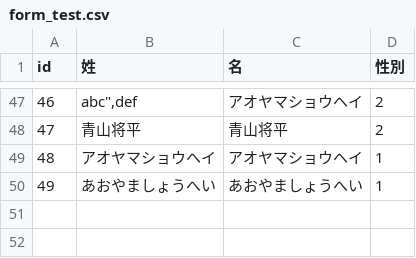
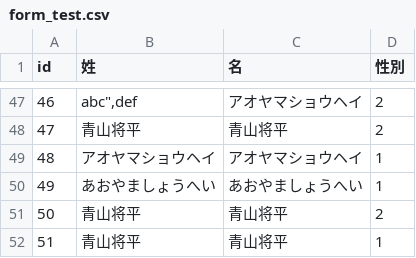
Before and after one commit to ShoheiAoyama/Form_bp, a CSV file: form_test.csv, drawn as a sheet; only a part is shown, gaps mark what is left out; the diff names each change by its address in the sheet, - before the commit and + after, or states it on an @@ line.

```diff
--- a/form_test.csv
+++ b/form_test.csv
+row 51: 50 | 青山将平 | 青山将平 | 2
+row 52: 51 | 青山将平 | 青山将平 | 1
```
Also changed, not shown: 5 other files.
